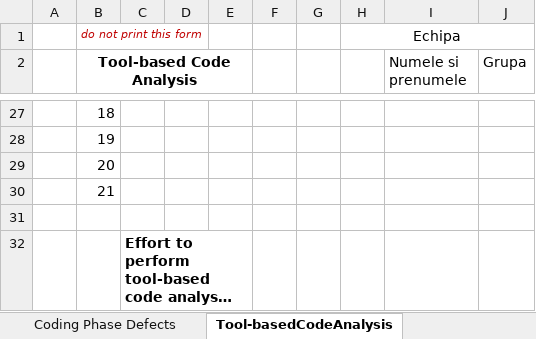
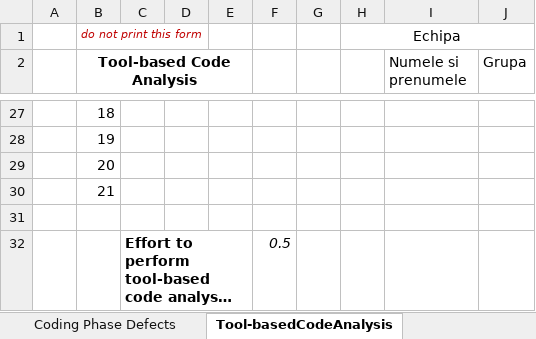
Before and after one commit to PatrasSergiu/VVSS-Team-team, an Excel workbook: 03_PizzaShop/Docs/Lab01/Lab01_ReviewReport.xlsx, sheet Tool-basedCodeAnalysis, drawn as a sheet; only a part is shown, gaps mark what is left out; long unchanged cells end in …; values as stored, in another font and other column widths than the file's, no borders; the diff covers the shown part only; the diff names each change by its address in the sheet, - before the commit and + after, or states it on an @@ line.

Commit message:
SonarLint analysis

```diff
--- a/03_PizzaShop/Docs/Lab01/Lab01_ReviewReport.xlsx (sheet Tool-basedCodeAnalysis)
+++ b/03_PizzaShop/Docs/Lab01/Lab01_ReviewReport.xlsx (sheet Tool-basedCodeAnalysis)
-F32: (empty)
+F32: 0.5
```
Also changed, not shown: 3 added rows, 3 removed rows and 40 edited cells elsewhere in this sheet, sheet Coding Phase Defects, 5 other files.
